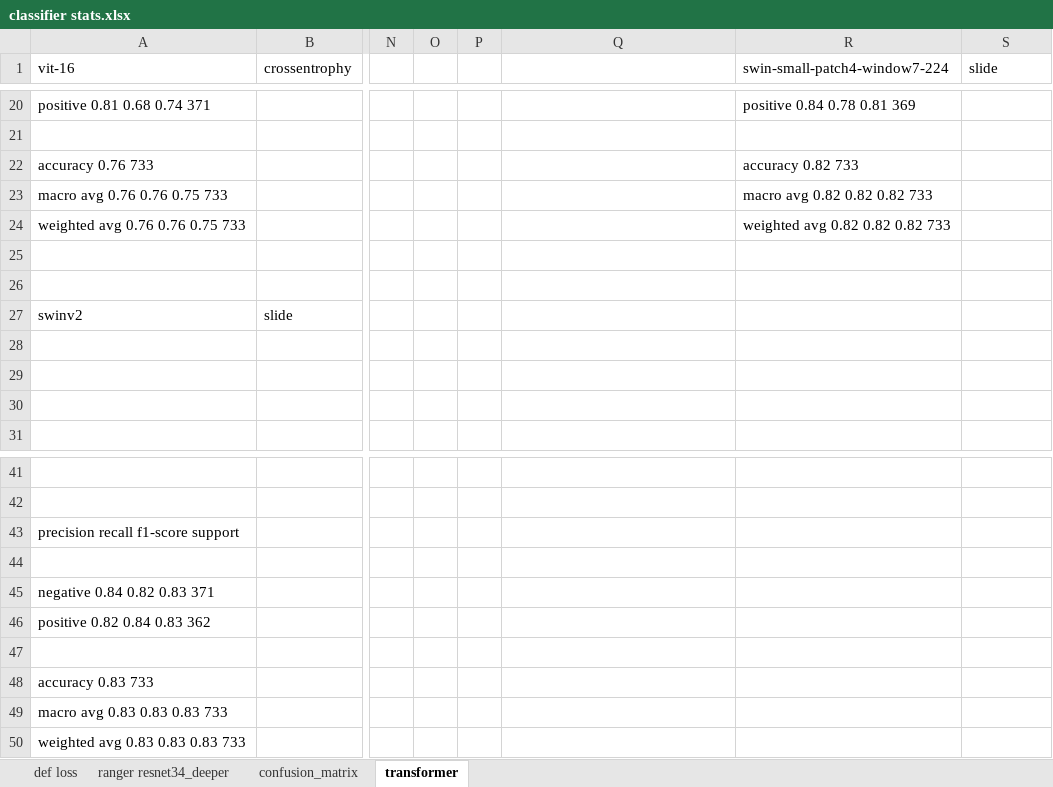
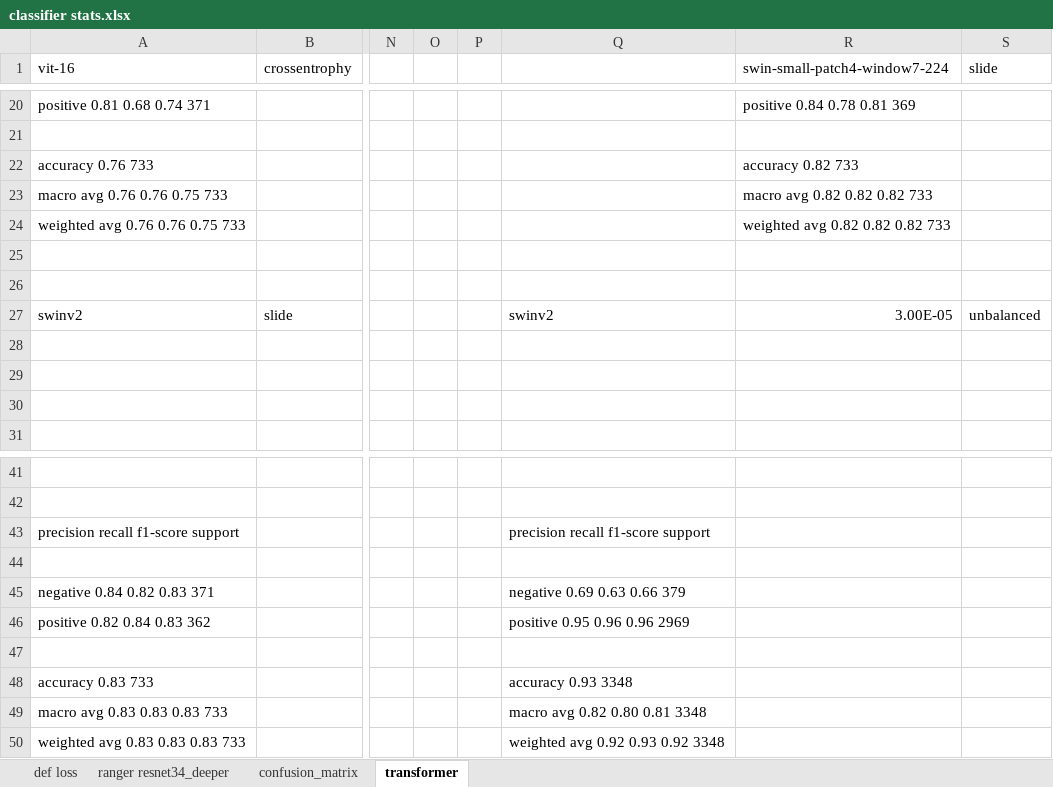
Before and after one commit to ArenLYT/EmotionalArtGeneration, an Excel workbook: classifier stats.xlsx, sheet transformer, drawn as a sheet; only a part is shown, gaps mark what is left out; values as stored, in another font and other column widths than the file's, no borders; charts and pictures not drawn; the diff names each change by its address in the sheet, - before the commit and + after, or states it on an @@ line.

Commit message:
transformer unbalanced

```diff
--- a/classifier stats.xlsx (sheet transformer)
+++ b/classifier stats.xlsx (sheet transformer)
-Q27: (empty)
+Q27: swinv2
-R27 (swin-small-patch4-window7-224): (empty)
+R27 (swin-small-patch4-window7-224): 3.00E-05
-S27 (slide): (empty)
+S27 (slide): unbalanced
-Q43: (empty)
+Q43: precision recall f1-score support
-Q45: (empty)
+Q45: negative 0.69 0.63 0.66 379
-Q46: (empty)
+Q46: positive 0.95 0.96 0.96 2969
-Q48: (empty)
+Q48: accuracy 0.93 3348
-Q49: (empty)
+Q49: macro avg 0.82 0.80 0.81 3348
-Q50: (empty)
+Q50: weighted avg 0.92 0.93 0.92 3348
```
Also changed, not shown: charts or pictures, 1 other file.
